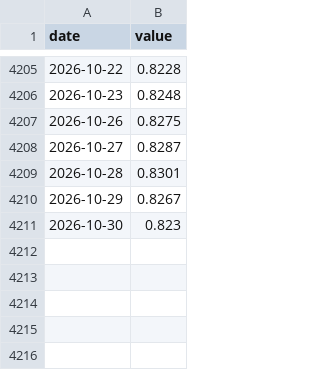
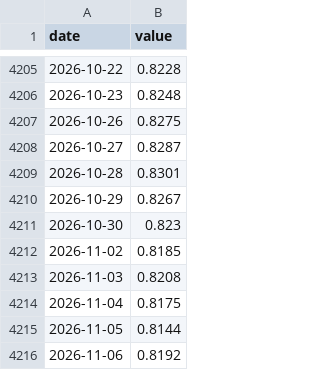
Before and after one commit to vrraiv/fx-hedgehog, a CSV file: data/cache/fred/DEXSZUS.csv, drawn as a sheet; only a part is shown, gaps mark what is left out; the diff names each change by its address in the sheet, - before the commit and + after, or states it on an @@ line.

```diff
--- a/data/cache/fred/DEXSZUS.csv
+++ b/data/cache/fred/DEXSZUS.csv
+row 4212: 2026-11-02 | 0.8185
+row 4213: 2026-11-03 | 0.8208
+row 4214: 2026-11-04 | 0.8175
+row 4215: 2026-11-05 | 0.8144
+row 4216: 2026-11-06 | 0.8192
```
Also changed, not shown: data/cache/fred/DEXCAUS.csv, data/cache/fred/DEXMXUS.csv, 45 other files.
